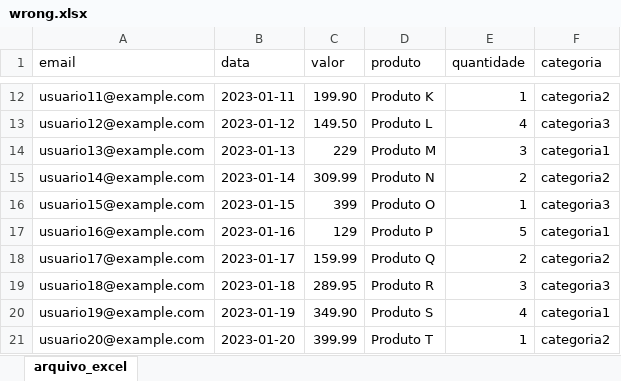
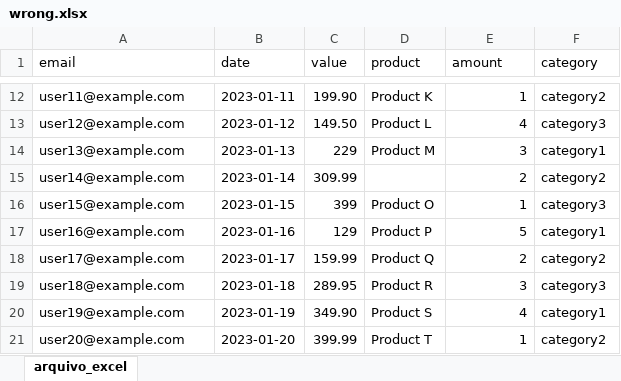
Before and after one commit to lealre/excel-schema-validator, an Excel workbook: data/wrong.xlsx, sheet arquivo_excel, drawn as a sheet; only a part is shown, gaps mark what is left out; values as stored, in another font and other column widths than the file's, no borders; the diff covers the shown part only; the diff names each change by its address in the sheet, - before the commit and + after, or states it on an @@ line.

Commit message:
chore: excel file changed

```diff
--- a/data/wrong.xlsx (sheet arquivo_excel)
+++ b/data/wrong.xlsx (sheet arquivo_excel)
-B1: data
+B1: date
-C1: valor
+C1: value
-D1: produto
+D1: product
-E1: quantidade
+E1: amount
-F1: categoria
+F1: category
-A12 (email): usuario11@example.com
+A12 (email): user11@example.com
-D12 (product): Produto K
+D12 (product): Product K
-F12 (category): categoria2
+F12 (category): category2
-A13 (email): usuario12@example.com
+A13 (email): user12@example.com
-D13 (product): Produto L
+D13 (product): Product L
-F13 (category): categoria3
+F13 (category): category3
-A14 (email): usuario13@example.com
+A14 (email): user13@example.com
-D14 (product): Produto M
+D14 (product): Product M
-F14 (category): categoria1
+F14 (category): category1
-A15 (email): usuario14@example.com
+A15 (email): user14@example.com
-D15 (product): Produto N
+D15 (product): (empty)
-F15 (category): categoria2
+F15 (category): category2
-A16 (email): usuario15@example.com
+A16 (email): user15@example.com
-D16 (product): Produto O
+D16 (product): Product O
-F16 (category): categoria3
+F16 (category): category3
-A17 (email): usuario16@example.com
+A17 (email): user16@example.com
-D17 (product): Produto P
+D17 (product): Product P
-F17 (category): categoria1
+F17 (category): category1
-A18 (email): usuario17@example.com
+A18 (email): user17@example.com
-D18 (product): Produto Q
+D18 (product): Product Q
-F18 (category): categoria2
+F18 (category): category2
-A19 (email): usuario18@example.com
+A19 (email): user18@example.com
-D19 (product): Produto R
+D19 (product): Product R
-F19 (category): categoria3
+F19 (category): category3
-A20 (email): usuario19@example.com
+A20 (email): user19@example.com
-D20 (product): Produto S
+D20 (product): Product S
-F20 (category): categoria1
+F20 (category): category1
-A21 (email): usuario20@example.com
+A21 (email): user20@example.com
-D21 (product): Produto T
+D21 (product): Product T
-F21 (category): categoria2
+F21 (category): category2
```
Also changed, not shown: 30 edited cells elsewhere in this sheet, 2 other files.
